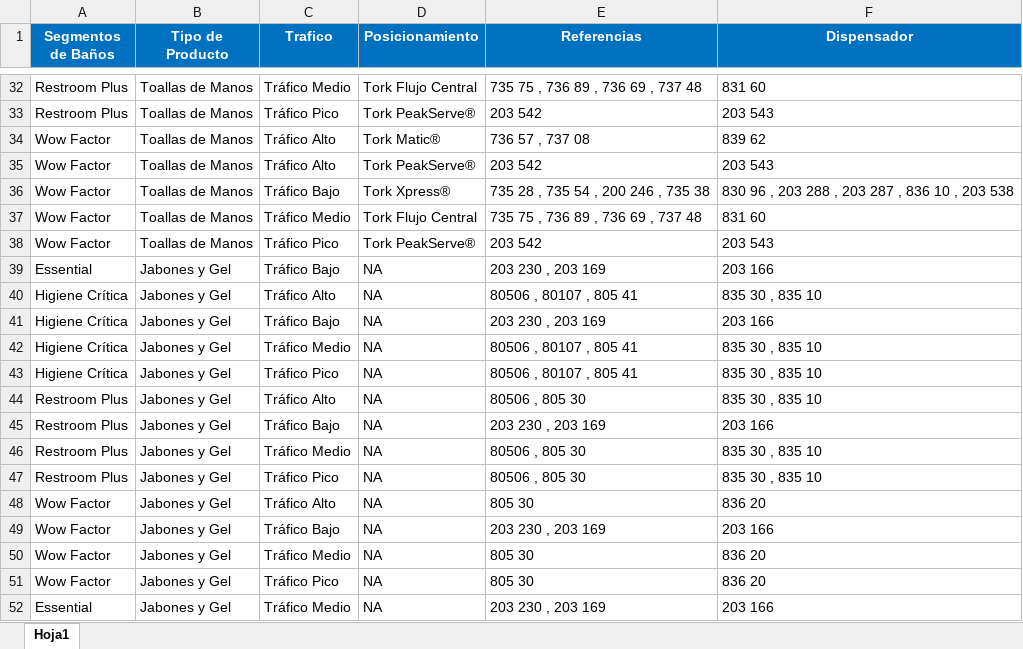
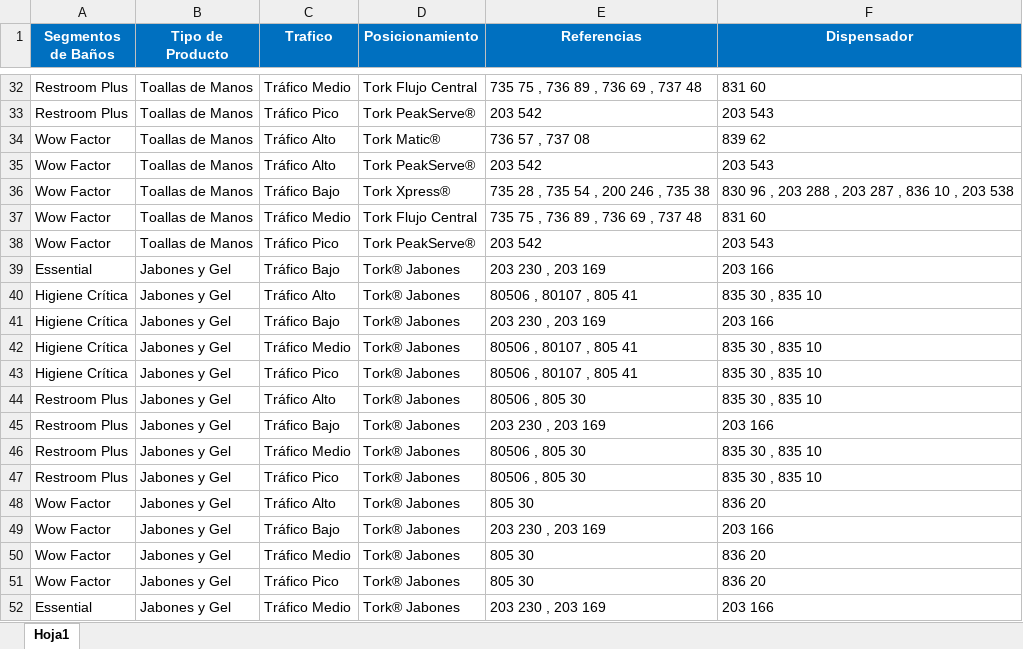
Before and after one commit to daniellcobos/Consapi, an Excel workbook: webapp/static/Portfolio.xlsx, sheet Hoja1, drawn as a sheet; only a part is shown, gaps mark what is left out; values as stored, in another font and other column widths than the file's, no borders; the diff names each change by its address in the sheet, - before the commit and + after, or states it on an @@ line.

```diff
--- a/webapp/static/Portfolio.xlsx (sheet Hoja1)
+++ b/webapp/static/Portfolio.xlsx (sheet Hoja1)
-D39:D52 (Posicionamiento): NA
+D39:D52 (Posicionamiento): Tork® Jabones
```
Also changed, not shown: 22 other files.
